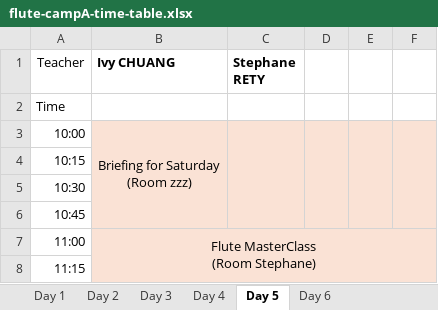
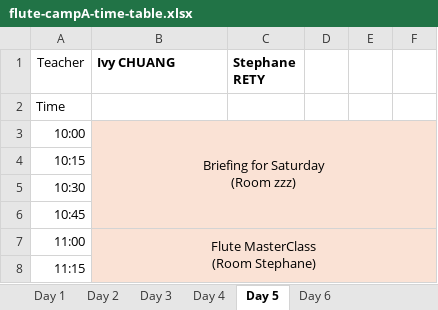
Before and after one commit to lmskin/summer-camp-time-table, an Excel workbook: input/flute-campA-time-table.xlsx, sheet Day 5, drawn as a sheet; only a part is shown; values as stored, in another font and other column widths than the file's, no borders; the diff names each change by its address in the sheet, - before the commit and + after, or states it on an @@ line.

```diff
--- a/input/flute-campA-time-table.xlsx (sheet Day 5)
+++ b/input/flute-campA-time-table.xlsx (sheet Day 5)
-B3:B6 merged
+B3:F6 merged
-C3:C6 merged
-D3:D6 merged
-E3:E6 merged
-F3:F6 merged
-B4:F6 fill: none
+B4:F6 fill: #FAE2D5
```
Also changed, not shown: input/cello-campA-time-table.xlsx, input/cello-campB-time-table.xlsx, 21 other files.
